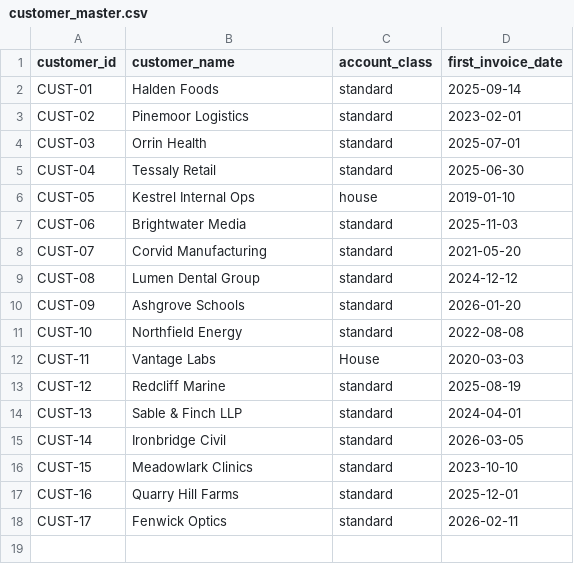
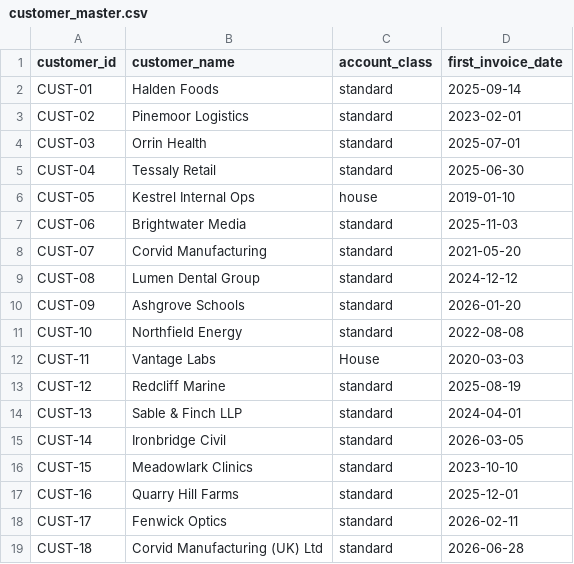
Before and after one commit to saavanqazi/Turing1, a CSV file: task-g308/environment/input/customer_master.csv, drawn as a sheet; the diff names each change by its address in the sheet, - before the commit and + after, or states it on an @@ line.

```diff
--- a/task-g308/environment/input/customer_master.csv
+++ b/task-g308/environment/input/customer_master.csv
+row 19: CUST-18 | Corvid Manufacturing (UK) Ltd | standard | 2026-06-28
```
Also changed, not shown: task-g308/environment/input/netsuite_revenue_june.csv, task-g308/review.csv, 12 other files.
